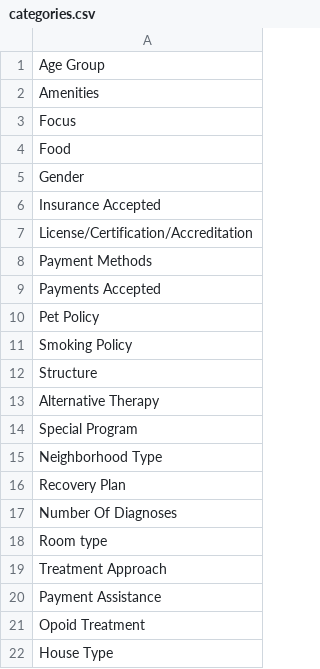
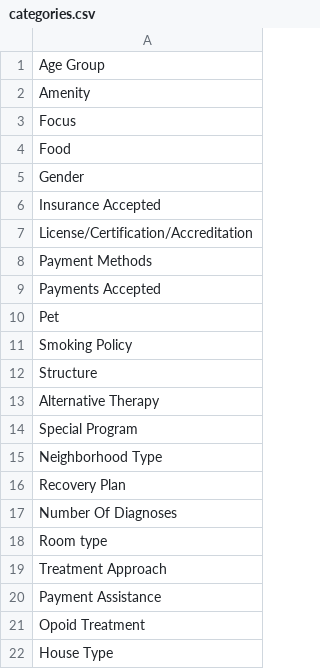
Before and after one commit to getzober/ZoberWeb, a CSV file: categories.csv, drawn as a sheet.

Commit message:
changes to names in categories.csv

```diff
--- a/categories.csv
+++ b/categories.csv
@@ -1,3 +1,3 @@
 Age Group
-Amenities
+Amenity
 Focus
@@ -9,3 +9,3 @@ Payment Methods
 Payments Accepted
-Pet Policy
+Pet
 Smoking Policy
```
